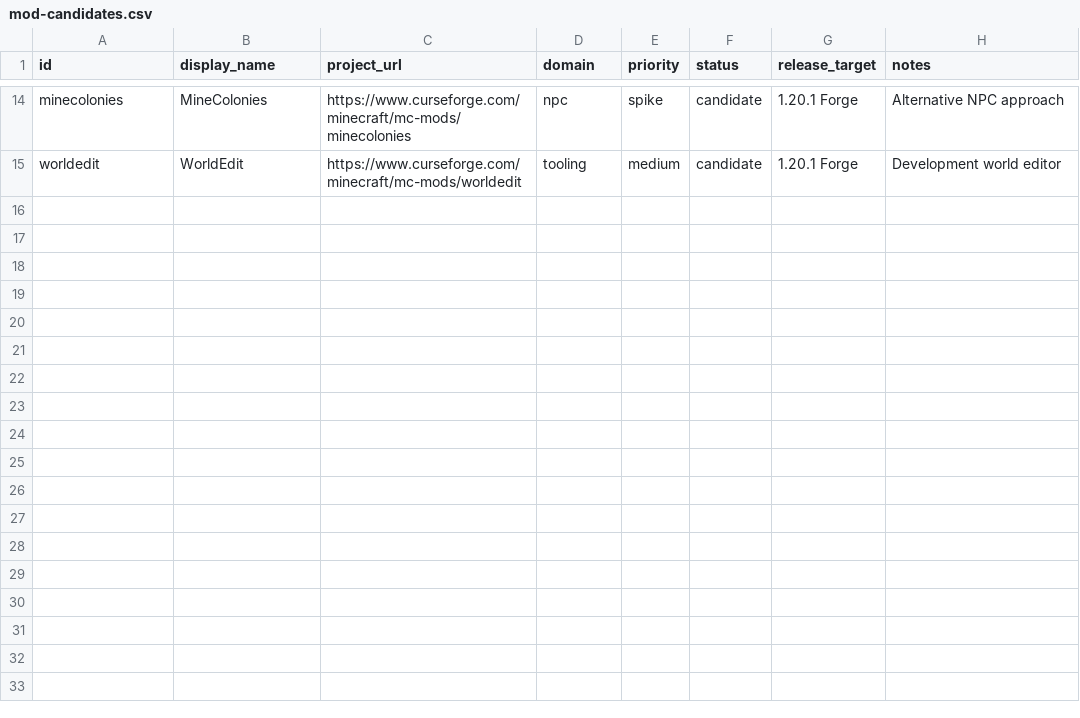
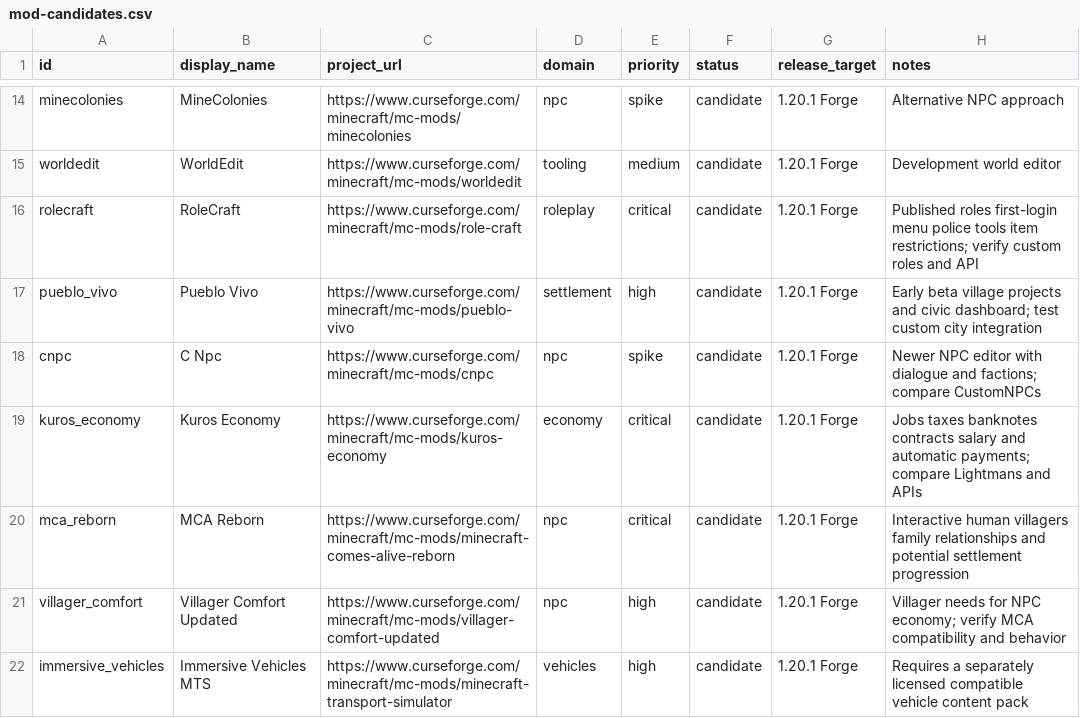
Before and after one commit to Stoffe101/Underground-City, a CSV file: docs/technical/mod-candidates.csv, drawn as a sheet; only a part is shown, gaps mark what is left out.

Commit message:
Build Forge RPG Core prototype and automation foundation (#6)
* feat: introduce Forge RPG Core with persisted citizenship and progression

* ci: compile Forge core and publish short-lived development jar artifacts

* fix: structure Forge commands into independently balanced branches

* build: automate pack inventory checks and adopt existing-mod-first design

* test: run in-engine citizen persistence checks and document reuse-first decisions

* docs: prioritize existing role and settlement mods over custom replacements

* ci: publish importable Core-only preview packs for private launcher tests

* docs: assess existing economy, population, comfort and vehicle mods

* feat: compare modpack export manifests and installed mod inventories safely

```diff
--- a/docs/technical/mod-candidates.csv
+++ b/docs/technical/mod-candidates.csv
@@ -15 +15,8 @@ minecolonies,MineColonies,https://www.curseforge.com/minecraft/mc-mods/minecolon
 worldedit,WorldEdit,https://www.curseforge.com/minecraft/mc-mods/worldedit,tooling,medium,candidate,1.20.1 Forge,Development world editor
+rolecraft,RoleCraft,https://www.curseforge.com/minecraft/mc-mods/role-craft,roleplay,critical,candidate,1.20.1 Forge,Published roles first-login menu police tools item restrictions; verify custom roles and API
+pueblo_vivo,Pueblo Vivo,https://www.curseforge.com/minecraft/mc-mods/pueblo-vivo,settlement,high,candidate,1.20.1 Forge,Early beta village projects and civic dashboard; test custom city integration
+cnpc,C Npc,https://www.curseforge.com/minecraft/mc-mods/cnpc,npc,spike,candidate,1.20.1 Forge,Newer NPC editor with dialogue and factions; compare CustomNPCs
+kuros_economy,Kuros Economy,https://www.curseforge.com/minecraft/mc-mods/kuros-economy,economy,critical,candidate,1.20.1 Forge,Jobs taxes banknotes contracts salary and automatic payments; compare Lightmans and APIs
+mca_reborn,MCA Reborn,https://www.curseforge.com/minecraft/mc-mods/minecraft-comes-alive-reborn,npc,critical,candidate,1.20.1 Forge,Interactive human villagers family relationships and potential settlement progression
+villager_comfort,Villager Comfort Updated,https://www.curseforge.com/minecraft/mc-mods/villager-comfort-updated,npc,high,candidate,1.20.1 Forge,Villager needs for NPC economy; verify MCA compatibility and behavior
+immersive_vehicles,Immersive Vehicles MTS,https://www.curseforge.com/minecraft/mc-mods/minecraft-transport-simulator,vehicles,high,candidate,1.20.1 Forge,Requires a separately licensed compatible vehicle content pack
```
Also changed, not shown: 31 other files.
